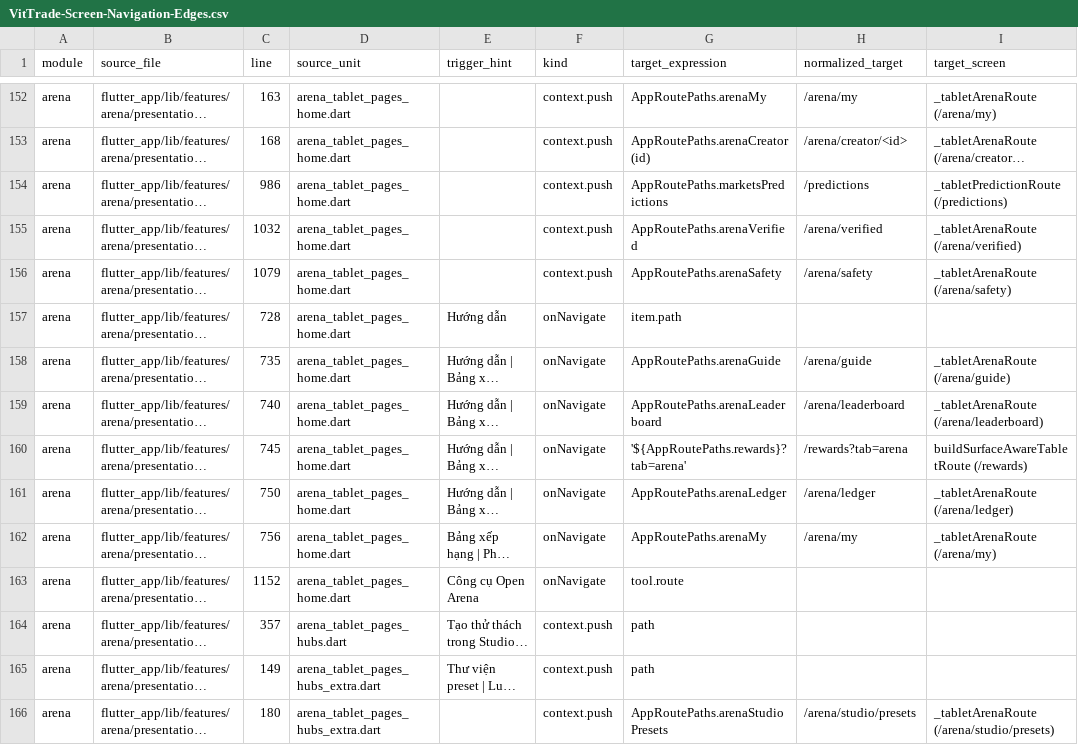
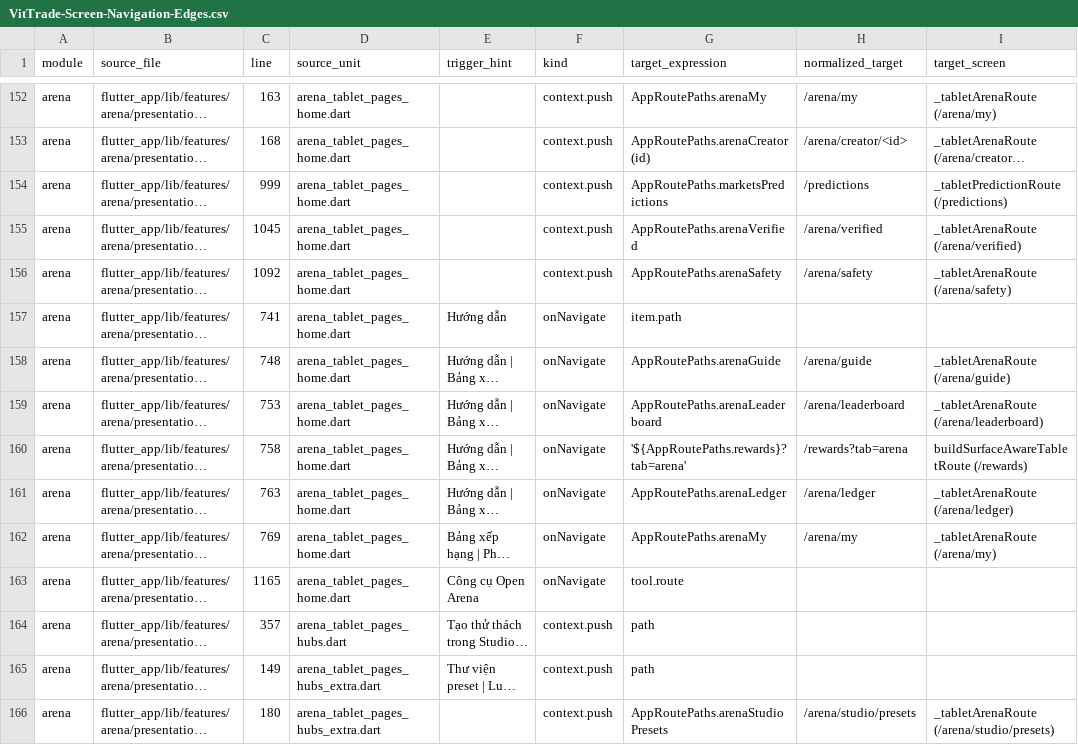
Before and after one commit to LonelyTraderBay/vittrade-flutter, a CSV file: docs/02_FLUTTER_MIGRATION/audits/VitTrade-Screen-Navigation-Edges.csv, drawn as a sheet; only a part is shown, gaps mark what is left out; long unchanged cells end in …; the diff covers the shown part only; the diff names each change by its address in the sheet, - before the commit and + after, or states it on an @@ line.

```diff
--- a/docs/02_FLUTTER_MIGRATION/audits/VitTrade-Screen-Navigation-Edges.csv
+++ b/docs/02_FLUTTER_MIGRATION/audits/VitTrade-Screen-Navigation-Edges.csv
-C154 (line): 986
+C154 (line): 999
-C155 (line): 1032
+C155 (line): 1045
-C156 (line): 1079
+C156 (line): 1092
-C157 (line): 728
+C157 (line): 741
-C158 (line): 735
+C158 (line): 748
-C159 (line): 740
+C159 (line): 753
-C160 (line): 745
+C160 (line): 758
-C161 (line): 750
+C161 (line): 763
-C162 (line): 756
+C162 (line): 769
-C163 (line): 1152
+C163 (line): 1165
```
Also changed, not shown: 1 added row, 3 removed rows and 47 edited cells elsewhere in this file, docs/02_FLUTTER_MIGRATION/audits/VitTrade-Card-Tile-Audit.csv, docs/02_FLUTTER_MIGRATION/audits/VitTrade-Card-Tile-Migration-Manifest.csv, 18 other files.
